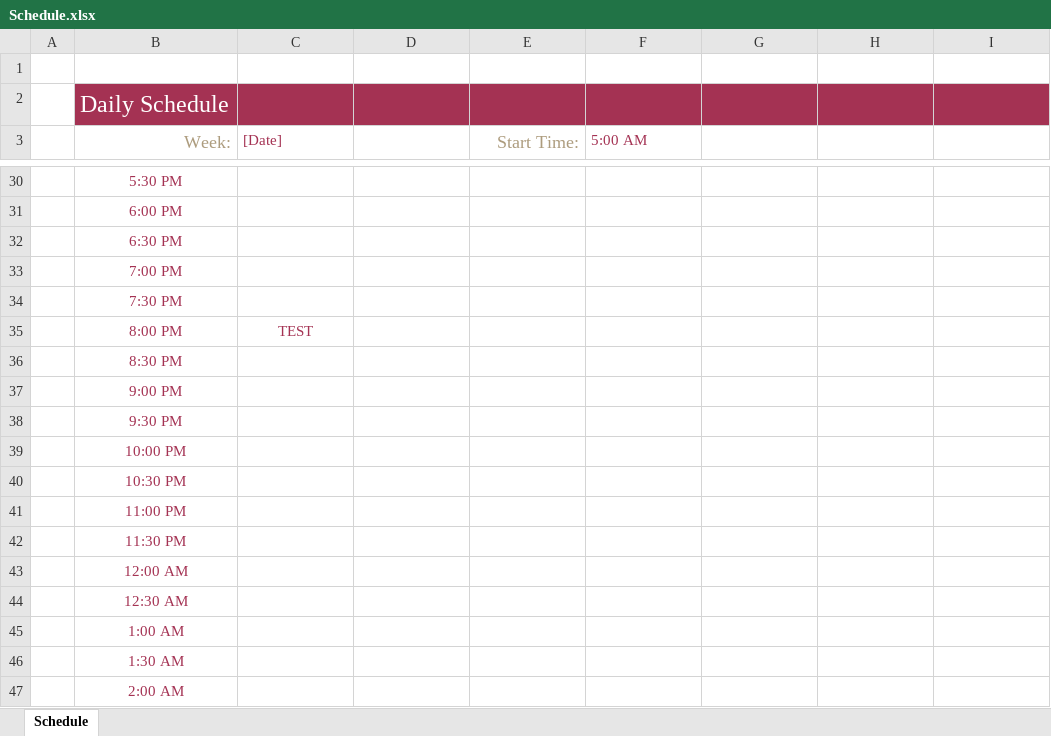
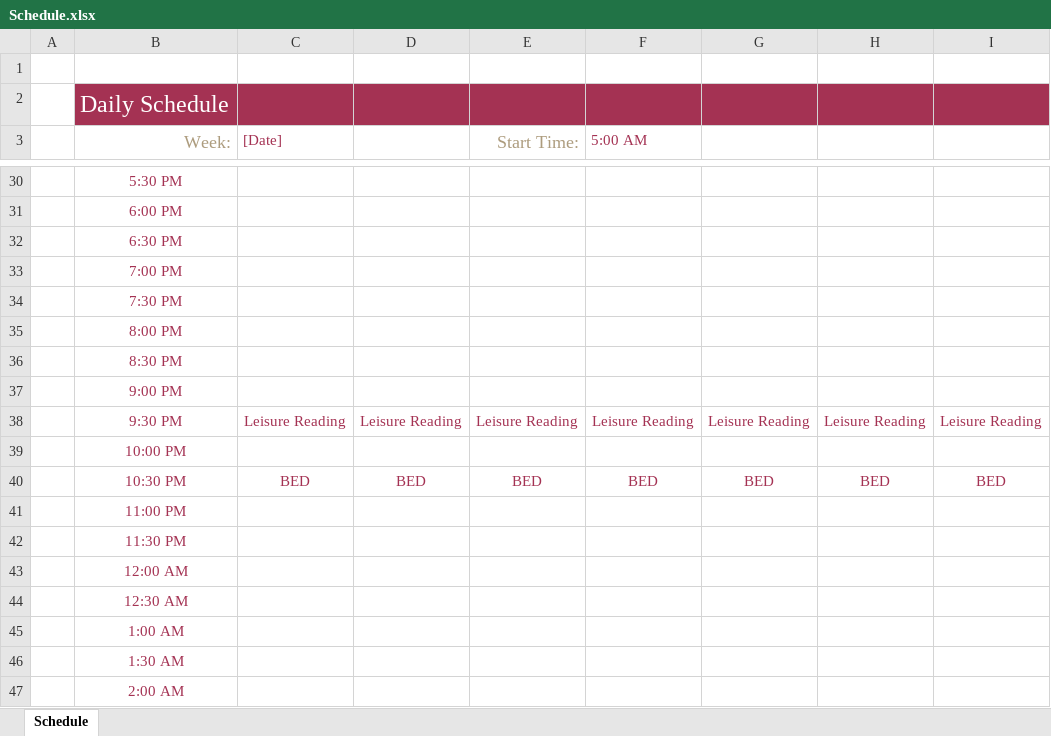
Before and after one commit to ethan-kisiel/schedule-notifications, an Excel workbook: Schedule.xlsx, sheet Schedule, drawn as a sheet; only a part is shown, gaps mark what is left out; values as stored, in another font and other column widths than the file's, no borders; table styles not drawn; the diff covers the shown part only; the diff names each change by its address in the sheet, - before the commit and + after, or states it on an @@ line.

```diff
--- a/Schedule.xlsx (sheet Schedule)
+++ b/Schedule.xlsx (sheet Schedule)
-C35 ([Date]): TEST
+C35 ([Date]): (empty)
-C38 ([Date]): (empty)
+C38 ([Date]): Leisure Reading
-D38: (empty)
+D38: Leisure Reading
-E38 (Start Time:): (empty)
+E38 (Start Time:): Leisure Reading
-F38 (5:00 AM): (empty)
+F38 (5:00 AM): Leisure Reading
-G38: (empty)
+G38: Leisure Reading
-H38: (empty)
+H38: Leisure Reading
-I38: (empty)
+I38: Leisure Reading
-C40 ([Date]): (empty)
+C40 ([Date]): BED
-D40: (empty)
+D40: BED
-E40 (Start Time:): (empty)
+E40 (Start Time:): BED
-F40 (5:00 AM): (empty)
+F40 (5:00 AM): BED
-G40: (empty)
+G40: BED
-H40: (empty)
+H40: BED
-I40: (empty)
+I40: BED
```
Also changed, not shown: 35 edited cells elsewhere in this sheet, 2 other files.
